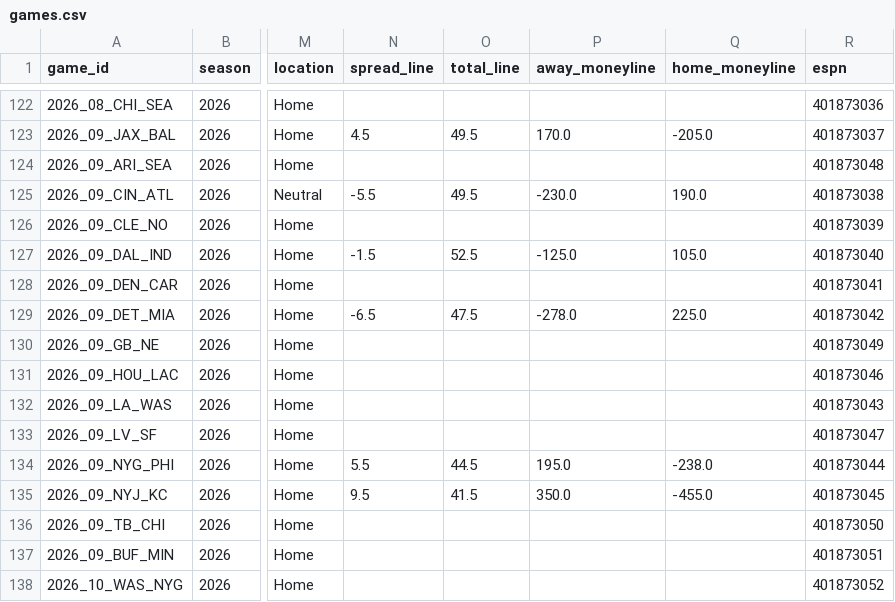
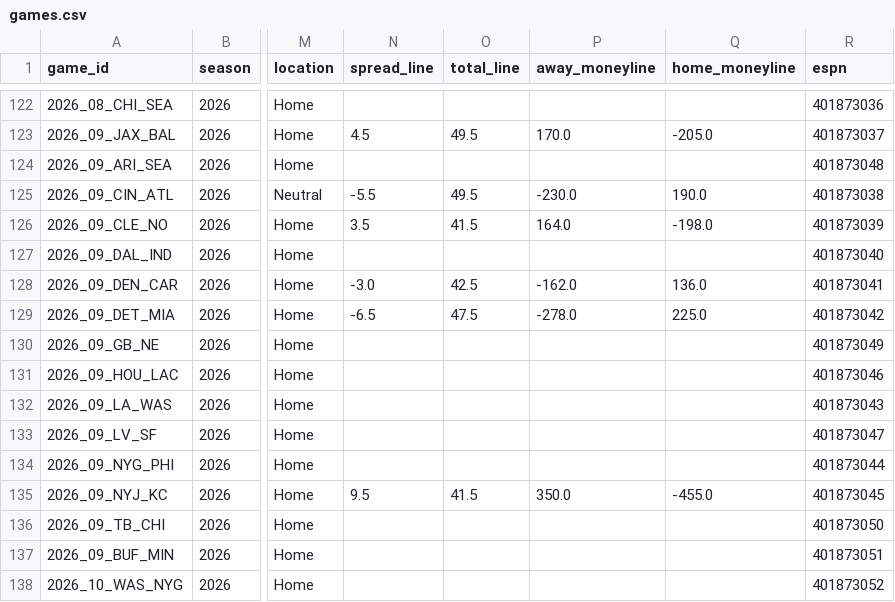
Before and after one commit to athvin/football-pool, a CSV file: data/2026/games.csv, drawn as a sheet; only a part is shown, gaps mark what is left out; the diff names each change by its address in the sheet, - before the commit and + after, or states it on an @@ line.

Commit message:
data: refresh 2026-09-12

```diff
--- a/data/2026/games.csv
+++ b/data/2026/games.csv
-N126 (spread_line): (empty)
+N126 (spread_line): 3.5
-O126 (total_line): (empty)
+O126 (total_line): 41.5
-P126 (away_moneyline): (empty)
+P126 (away_moneyline): 164.0
-Q126 (home_moneyline): (empty)
+Q126 (home_moneyline): -198.0
-N127 (spread_line): -1.5
+N127 (spread_line): (empty)
-O127 (total_line): 52.5
+O127 (total_line): (empty)
-P127 (away_moneyline): -125.0
+P127 (away_moneyline): (empty)
-Q127 (home_moneyline): 105.0
+Q127 (home_moneyline): (empty)
-N128 (spread_line): (empty)
+N128 (spread_line): -3.0
-O128 (total_line): (empty)
+O128 (total_line): 42.5
-P128 (away_moneyline): (empty)
+P128 (away_moneyline): -162.0
-Q128 (home_moneyline): (empty)
+Q128 (home_moneyline): 136.0
-N134 (spread_line): 5.5
+N134 (spread_line): (empty)
-O134 (total_line): 44.5
+O134 (total_line): (empty)
-P134 (away_moneyline): 195.0
+P134 (away_moneyline): (empty)
-Q134 (home_moneyline): -238.0
+Q134 (home_moneyline): (empty)
```
